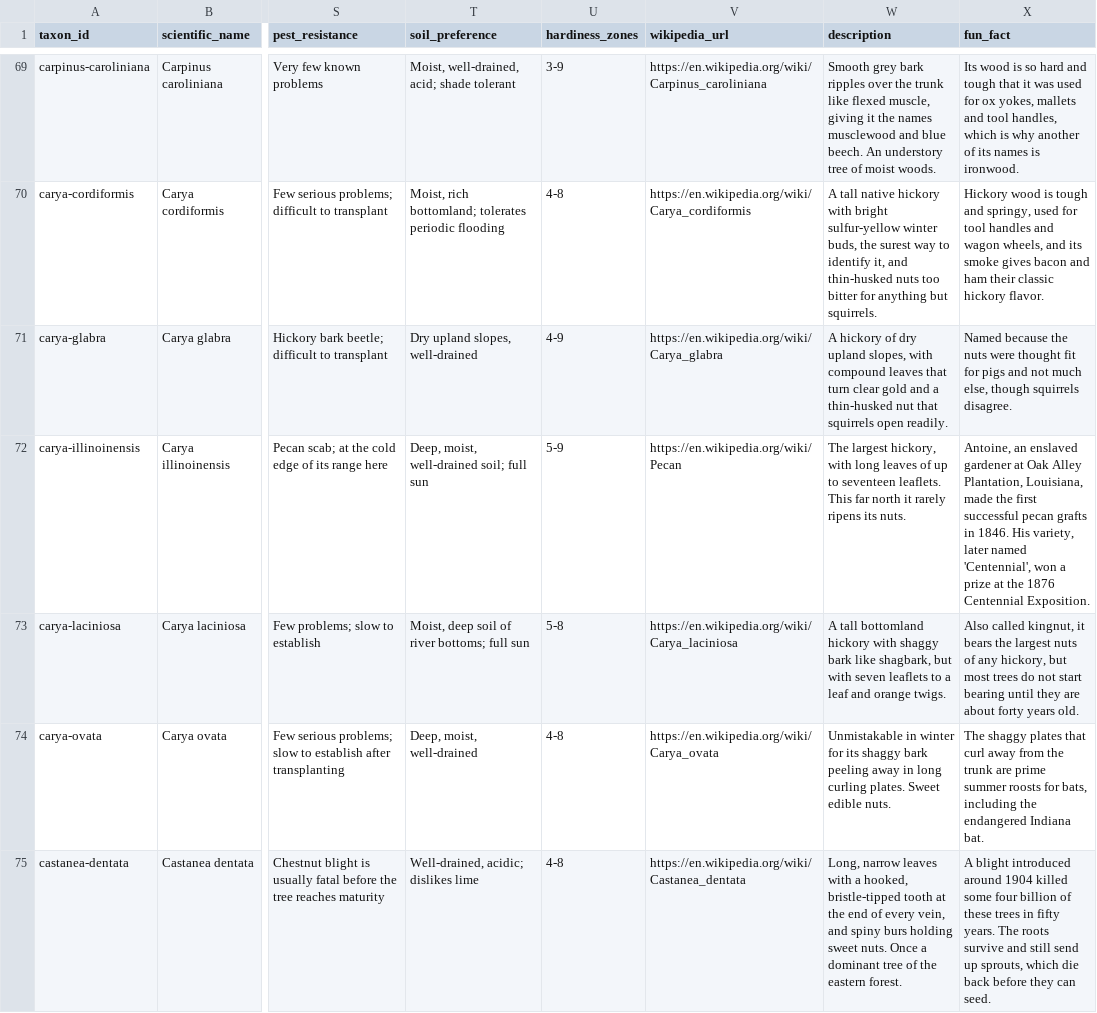
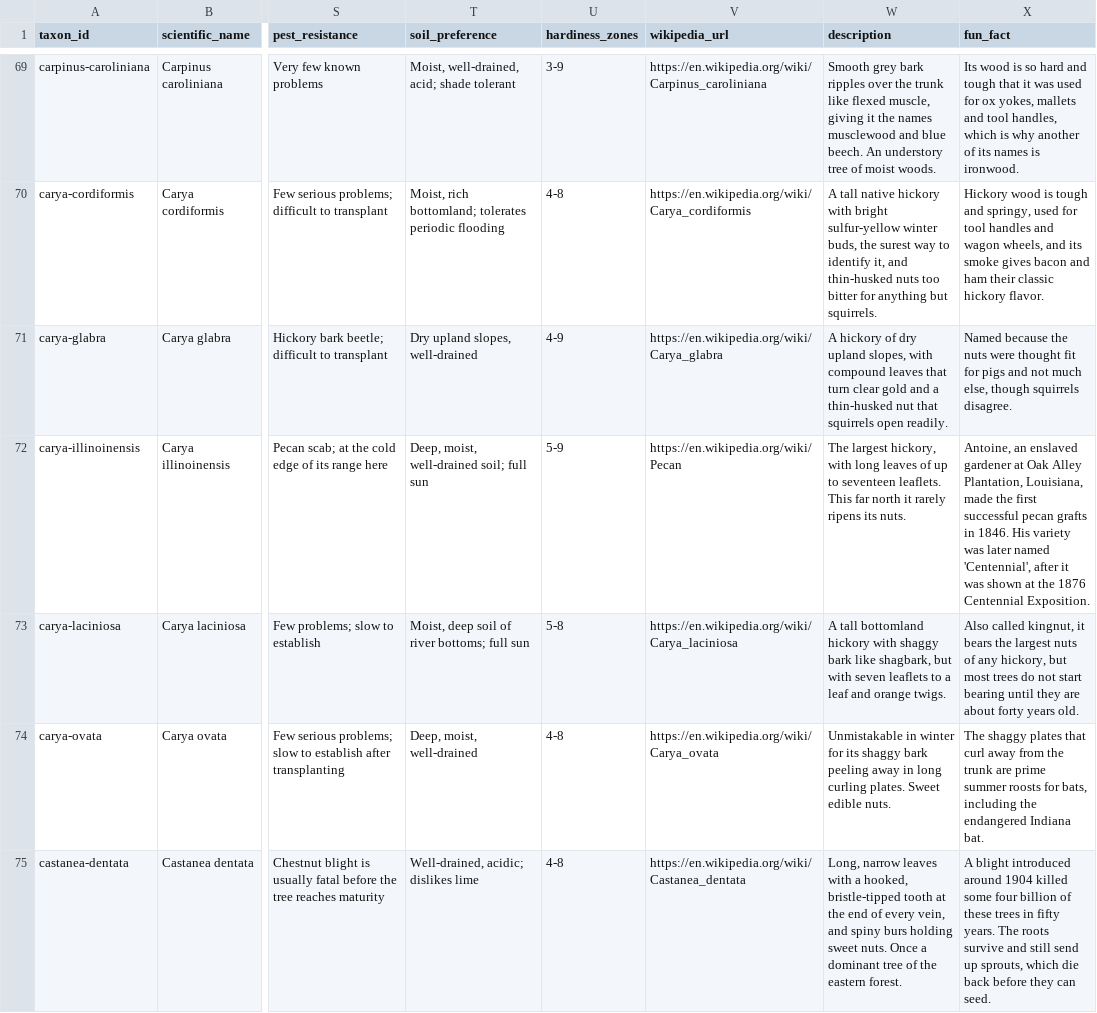
Before and after one commit to durodriguez/Florestas_VT, a CSV file: data/taxa.csv, drawn as a sheet; only a part is shown, gaps mark what is left out; the diff covers the shown part only; the diff names each change by its address in the sheet, - before the commit and + after, or states it on an @@ line.

```diff
--- a/data/taxa.csv
+++ b/data/taxa.csv
-X72 (fun_fact): …1846. His variety, later named 'Centennial', won a prize at the…
+X72 (fun_fact): …1846. His variety was later named 'Centennial', after it was shown at the…
```
Also changed, not shown: 3 edited cells elsewhere in this file, 1 other file.
